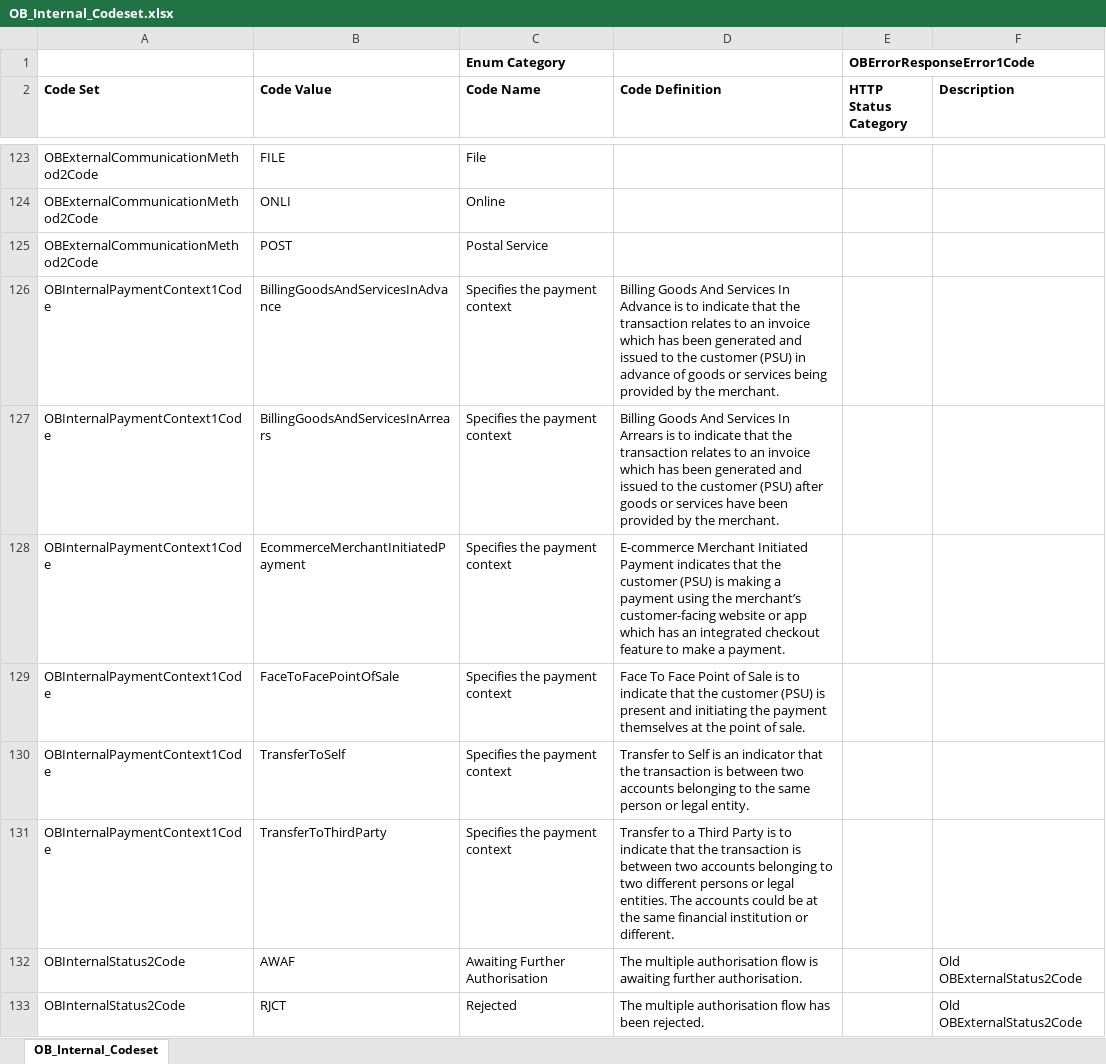
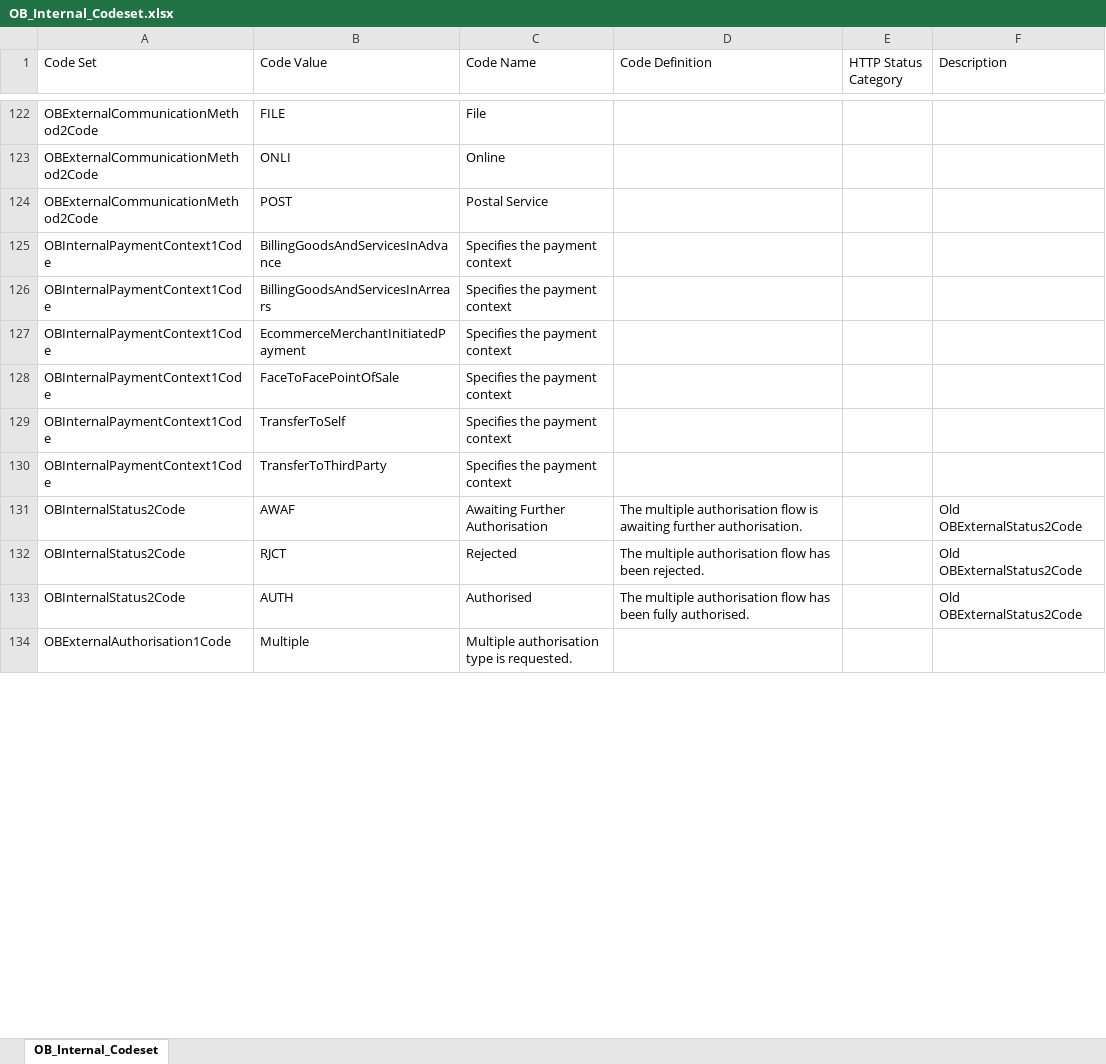
Before and after one commit to OpenBankingUK/External_Internal_CodeSets, an Excel workbook: OB_Internal_Codeset.xlsx, sheet OB_Internal_Codeset, drawn as a sheet; only a part is shown, gaps mark what is left out; the shorter side is filled out with more unchanged rows; values as stored, in another font and other column widths than the file's, no borders; table styles not drawn; removed rows and columns are numbered as before the commit, all else as after; the diff covers the shown part only; the diff names each change by its address in the sheet, - before the commit and + after, or states it on an @@ line.

Commit message:
re-generated xlsx file and formatted

```diff
--- a/OB_Internal_Codeset.xlsx (sheet OB_Internal_Codeset)
+++ b/OB_Internal_Codeset.xlsx (sheet OB_Internal_Codeset)
-row 1:  |  | Enum Category |  | OBErrorResponseError1Code
-A1:F1 bold: on
+A1:F1 bold: off
-D125 (Code Definition): Billing Goods And Services In Advance is to indicate that the transaction relates to an invoice which has been generated and issued to the customer (PSU) in advance of goods or services being provided by the merchant.
+D125 (Code Definition): (empty)
-D126 (Code Definition): Billing Goods And Services In Arrears is to indicate that the transaction relates to an invoice which has been generated and issued to the customer (PSU) after goods or services have been provided by the merchant.
+D126 (Code Definition): (empty)
-D127 (Code Definition): E-commerce Merchant Initiated Payment indicates that the customer (PSU) is making a payment using the merchant’s customer-facing website or app which has an integrated checkout feature to make a payment.
+D127 (Code Definition): (empty)
-D128 (Code Definition): Face To Face Point of Sale is to indicate that the customer (PSU) is present and initiating the payment themselves at the point of sale.
+D128 (Code Definition): (empty)
-D129 (Code Definition): Transfer to Self is an indicator that the transaction is between two accounts belonging to the same person or legal entity.
+D129 (Code Definition): (empty)
-D130 (Code Definition): Transfer to a Third Party is to indicate that the transaction is between two accounts belonging to two different persons or legal entities. The accounts could be at the same financial institution or different.
+D130 (Code Definition): (empty)
```
Also changed, not shown: 7 added rows, 1 removed row, 23 edited cells and cell formats elsewhere in this sheet.
